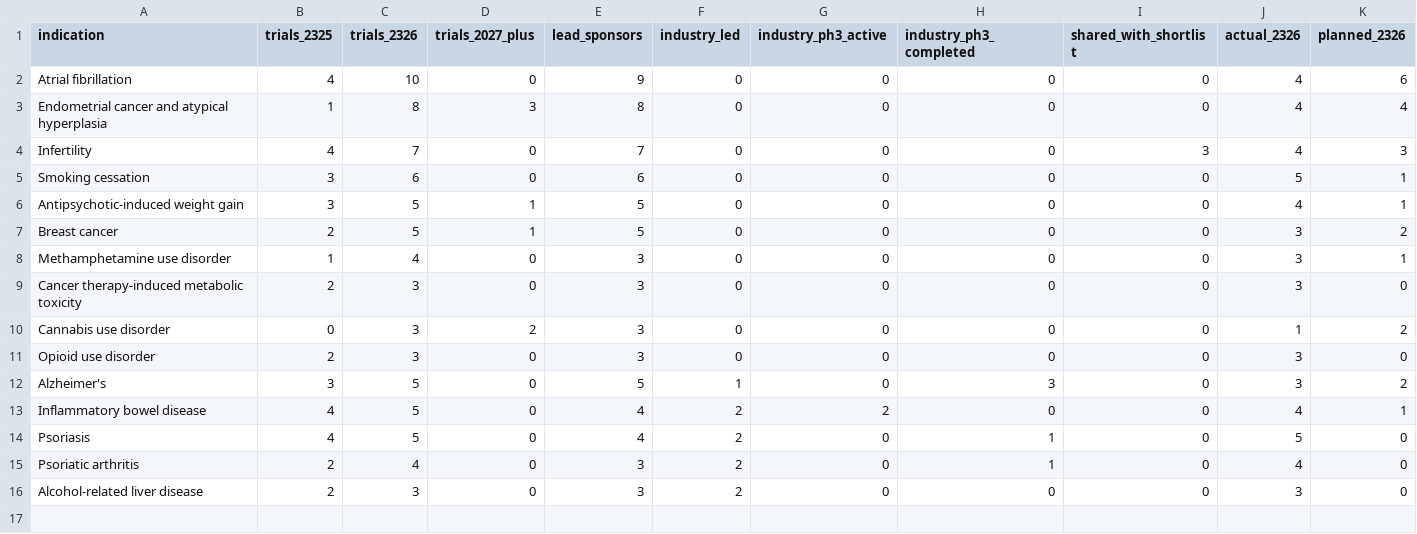
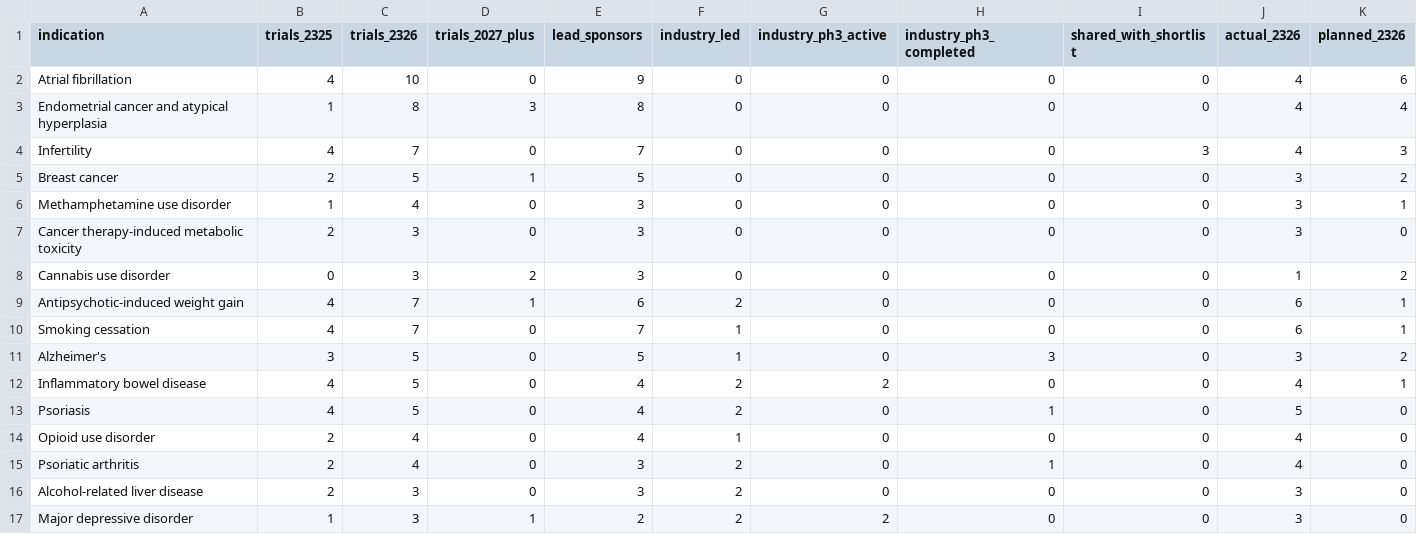
Before and after one commit to florencehsieh/glp1-beyond-diabetes, a CSV file: data/results/06_q2_watchlist.csv, drawn as a sheet; only a part is shown; removed rows and columns are numbered as before the commit, all else as after; rows hold the shown columns only; the diff names each change by its address in the sheet, - before the commit and + after, or states it on an @@ line.

```diff
--- a/data/results/06_q2_watchlist.csv
+++ b/data/results/06_q2_watchlist.csv
-row 5: Smoking cessation | 3 | 6 | 0 | 6 | 0 | 0 | 0 | 0 | 5 | 1
-row 6: Antipsychotic-induced weight gain | 3 | 5 | 1 | 5 | 0 | 0 | 0 | 0 | 4 | 1
-row 11: Opioid use disorder | 2 | 3 | 0 | 3 | 0 | 0 | 0 | 0 | 3 | 0
+row 9: Antipsychotic-induced weight gain | 4 | 7 | 1 | 6 | 2 | 0 | 0 | 0 | 6 | 1
+row 10: Smoking cessation | 4 | 7 | 0 | 7 | 1 | 0 | 0 | 0 | 6 | 1
+row 14: Opioid use disorder | 2 | 4 | 0 | 4 | 1 | 0 | 0 | 0 | 4 | 0
+row 17: Major depressive disorder | 1 | 3 | 1 | 2 | 2 | 2 | 0 | 0 | 3 | 0
```
Also changed, not shown: data/results/04_q1_spread.csv, data/results/05_q2_white_space.csv, 9 other files.
